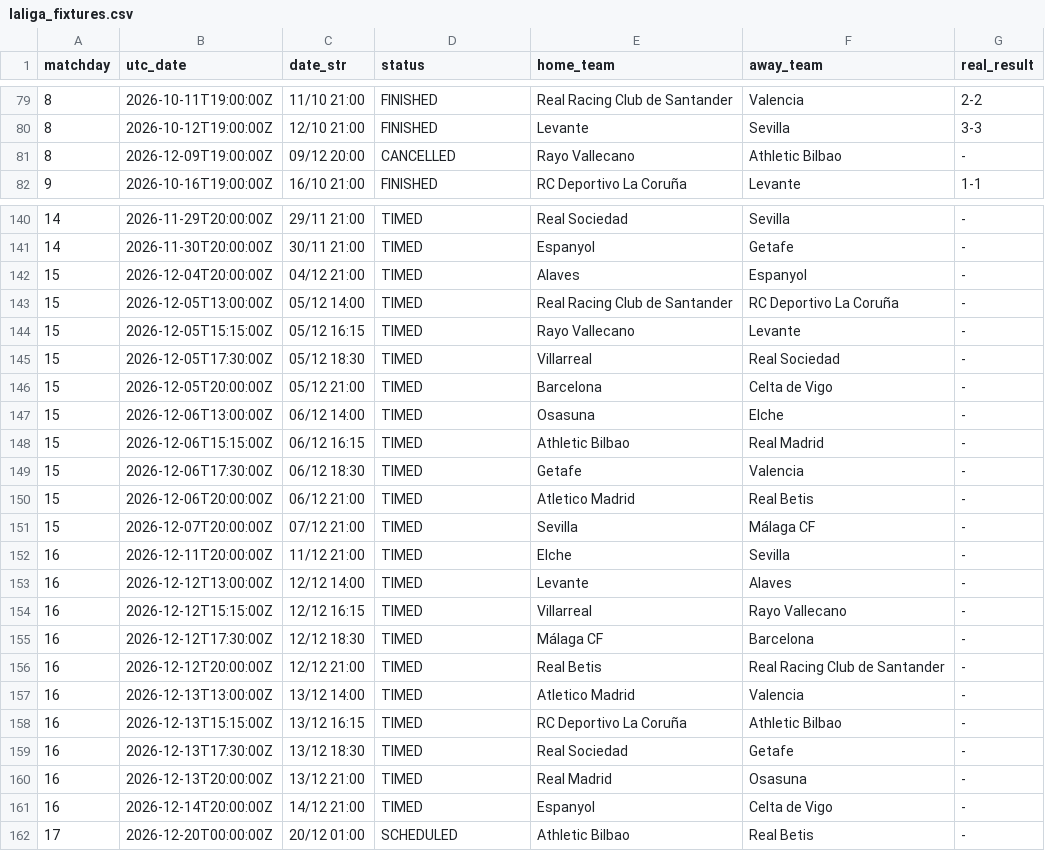
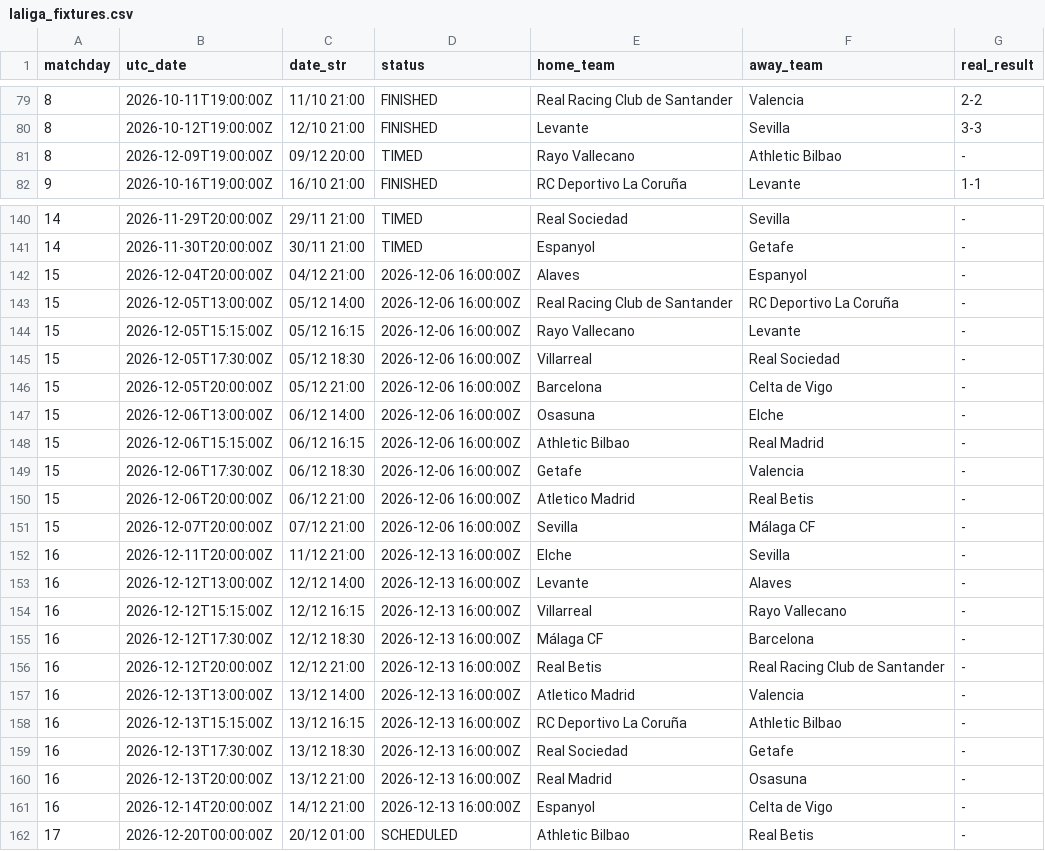
Before and after one commit to YerayPadial/laliga-predictor-ai, a CSV file: data/laliga_fixtures.csv, drawn as a sheet; only a part is shown, gaps mark what is left out.

```diff
--- a/data/laliga_fixtures.csv
+++ b/data/laliga_fixtures.csv
@@ -80,3 +80,3 @@ matchday,utc_date,date_str,status,home_team,away_team,real_result
 8,2026-10-12T19:00:00Z,12/10 21:00,FINISHED,Levante,Sevilla,3-3
-8,2026-12-09T19:00:00Z,09/12 20:00,CANCELLED,Rayo Vallecano,Athletic Bilbao,-
+8,2026-12-09T19:00:00Z,09/12 20:00,TIMED,Rayo Vallecano,Athletic Bilbao,-
 9,2026-10-16T19:00:00Z,16/10 21:00,FINISHED,RC Deportivo La Coruña,Levante,1-1
@@ -141,22 +141,22 @@ matchday,utc_date,date_str,status,home_team,away_team,real_result
 14,2026-11-30T20:00:00Z,30/11 21:00,TIMED,Espanyol,Getafe,-
-15,2026-12-04T20:00:00Z,04/12 21:00,TIMED,Alaves,Espanyol,-
-15,2026-12-05T13:00:00Z,05/12 14:00,TIMED,Real Racing Club de Santander,RC Deportivo La Coruña,-
-15,2026-12-05T15:15:00Z,05/12 16:15,TIMED,Rayo Vallecano,Levante,-
-15,2026-12-05T17:30:00Z,05/12 18:30,TIMED,Villarreal,Real Sociedad,-
-15,2026-12-05T20:00:00Z,05/12 21:00,TIMED,Barcelona,Celta de Vigo,-
-15,2026-12-06T13:00:00Z,06/12 14:00,TIMED,Osasuna,Elche,-
-15,2026-12-06T15:15:00Z,06/12 16:15,TIMED,Athletic Bilbao,Real Madrid,-
-15,2026-12-06T17:30:00Z,06/12 18:30,TIMED,Getafe,Valencia,-
-15,2026-12-06T20:00:00Z,06/12 21:00,TIMED,Atletico Madrid,Real Betis,-
-15,2026-12-07T20:00:00Z,07/12 21:00,TIMED,Sevilla,Málaga CF,-
-16,2026-12-11T20:00:00Z,11/12 21:00,TIMED,Elche,Sevilla,-
-16,2026-12-12T13:00:00Z,12/12 14:00,TIMED,Levante,Alaves,-
-16,2026-12-12T15:15:00Z,12/12 16:15,TIMED,Villarreal,Rayo Vallecano,-
-16,2026-12-12T17:30:00Z,12/12 18:30,TIMED,Málaga CF,Barcelona,-
-16,2026-12-12T20:00:00Z,12/12 21:00,TIMED,Real Betis,Real Racing Club de Santander,-
-16,2026-12-13T13:00:00Z,13/12 14:00,TIMED,Atletico Madrid,Valencia,-
-16,2026-12-13T15:15:00Z,13/12 16:15,TIMED,RC Deportivo La Coruña,Athletic Bilbao,-
-16,2026-12-13T17:30:00Z,13/12 18:30,TIMED,Real Sociedad,Getafe,-
-16,2026-12-13T20:00:00Z,13/12 21:00,TIMED,Real Madrid,Osasuna,-
-16,2026-12-14T20:00:00Z,14/12 21:00,TIMED,Espanyol,Celta de Vigo,-
+15,2026-12-04T20:00:00Z,04/12 21:00,2026-12-06 16:00:00Z,Alaves,Espanyol,-
+15,2026-12-05T13:00:00Z,05/12 14:00,2026-12-06 16:00:00Z,Real Racing Club de Santander,RC Deportivo La Coruña,-
+15,2026-12-05T15:15:00Z,05/12 16:15,2026-12-06 16:00:00Z,Rayo Vallecano,Levante,-
+15,2026-12-05T17:30:00Z,05/12 18:30,2026-12-06 16:00:00Z,Villarreal,Real Sociedad,-
+15,2026-12-05T20:00:00Z,05/12 21:00,2026-12-06 16:00:00Z,Barcelona,Celta de Vigo,-
+15,2026-12-06T13:00:00Z,06/12 14:00,2026-12-06 16:00:00Z,Osasuna,Elche,-
+15,2026-12-06T15:15:00Z,06/12 16:15,2026-12-06 16:00:00Z,Athletic Bilbao,Real Madrid,-
+15,2026-12-06T17:30:00Z,06/12 18:30,2026-12-06 16:00:00Z,Getafe,Valencia,-
+15,2026-12-06T20:00:00Z,06/12 21:00,2026-12-06 16:00:00Z,Atletico Madrid,Real Betis,-
+15,2026-12-07T20:00:00Z,07/12 21:00,2026-12-06 16:00:00Z,Sevilla,Málaga CF,-
+16,2026-12-11T20:00:00Z,11/12 21:00,2026-12-13 16:00:00Z,Elche,Sevilla,-
+16,2026-12-12T13:00:00Z,12/12 14:00,2026-12-13 16:00:00Z,Levante,Alaves,-
+16,2026-12-12T15:15:00Z,12/12 16:15,2026-12-13 16:00:00Z,Villarreal,Rayo Vallecano,-
+16,2026-12-12T17:30:00Z,12/12 18:30,2026-12-13 16:00:00Z,Málaga CF,Barcelona,-
+16,2026-12-12T20:00:00Z,12/12 21:00,2026-12-13 16:00:00Z,Real Betis,Real Racing Club de Santander,-
+16,2026-12-13T13:00:00Z,13/12 14:00,2026-12-13 16:00:00Z,Atletico Madrid,Valencia,-
+16,2026-12-13T15:15:00Z,13/12 16:15,2026-12-13 16:00:00Z,RC Deportivo La Coruña,Athletic Bilbao,-
+16,2026-12-13T17:30:00Z,13/12 18:30,2026-12-13 16:00:00Z,Real Sociedad,Getafe,-
+16,2026-12-13T20:00:00Z,13/12 21:00,2026-12-13 16:00:00Z,Real Madrid,Osasuna,-
+16,2026-12-14T20:00:00Z,14/12 21:00,2026-12-13 16:00:00Z,Espanyol,Celta de Vigo,-
 17,2026-12-20T00:00:00Z,20/12 01:00,SCHEDULED,Athletic Bilbao,Real Betis,-
```
